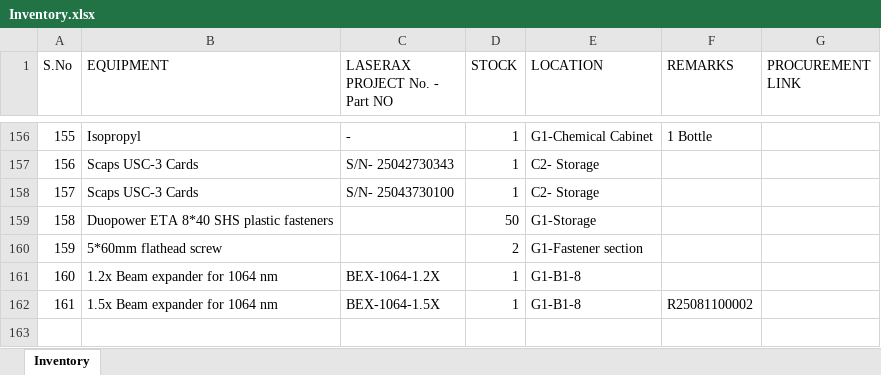
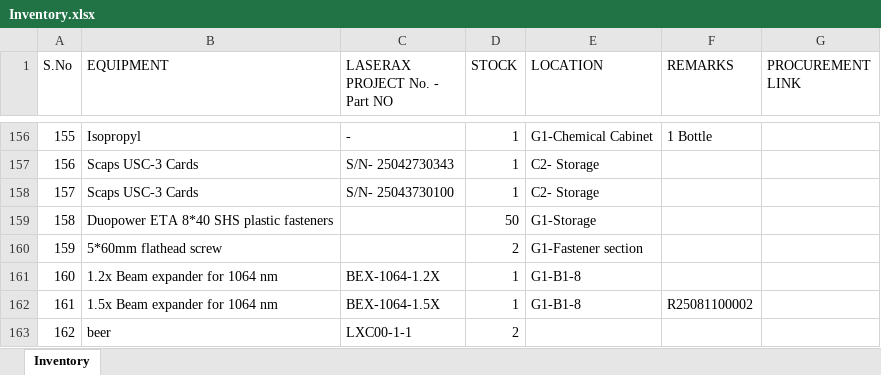
Before and after one commit to BBhattarai445/Inventory-Management, an Excel workbook: Inventory.xlsx, sheet Inventory, drawn as a sheet; only a part is shown, gaps mark what is left out; values as stored, in another font and other column widths than the file's, no borders; the diff names each change by its address in the sheet, - before the commit and + after, or states it on an @@ line.

Commit message:
Update inventory via Streamlit

```diff
--- a/Inventory.xlsx (sheet Inventory)
+++ b/Inventory.xlsx (sheet Inventory)
+row 163: 162 | beer | LXC00-1-1 | 2
```
